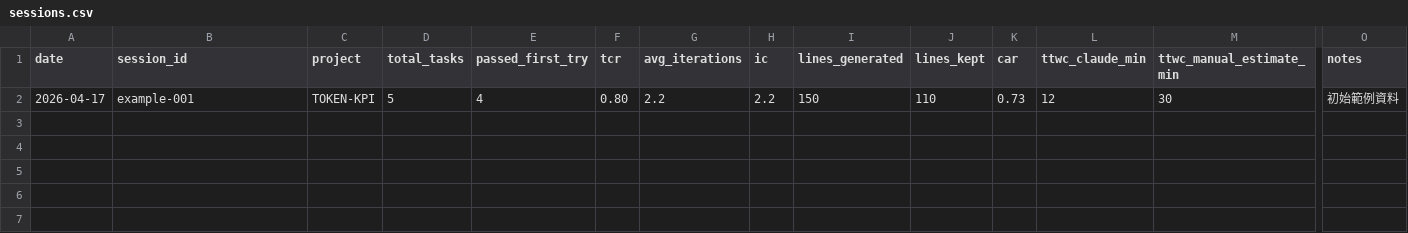
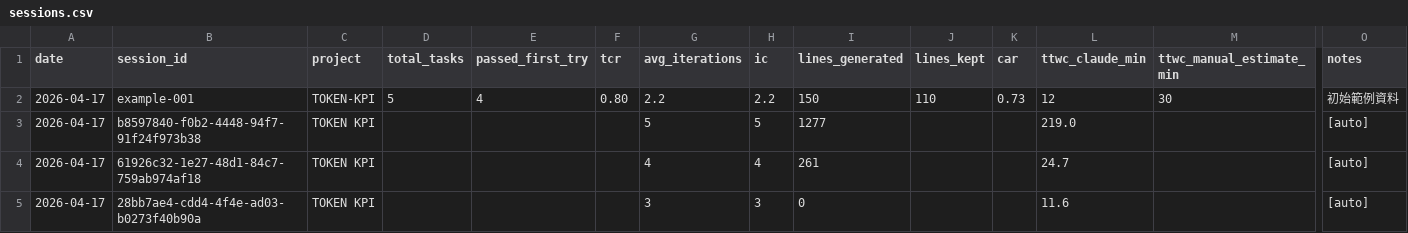
Before and after one commit to Kita731/TOKEN-KPI, a CSV file: data/sessions.csv, drawn as a sheet; only a part is shown, gaps mark what is left out; rows hold the shown columns only; the diff names each change by its address in the sheet, - before the commit and + after, or states it on an @@ line.

```diff
--- a/data/sessions.csv
+++ b/data/sessions.csv
+row 3: 2026-04-17 | b8597840-f0b2-4448-94f7-91f24f973b38 | TOKEN KPI |  |  |  | 5 | 5 | 1277 |  |  | 219.0 |  | [auto]
+row 4: 2026-04-17 | 61926c32-1e27-48d1-84c7-759ab974af18 | TOKEN KPI |  |  |  | 4 | 4 | 261 |  |  | 24.7 |  | [auto]
+row 5: 2026-04-17 | 28bb7ae4-cdd4-4f4e-ad03-b0273f40b90a | TOKEN KPI |  |  |  | 3 | 3 | 0 |  |  | 11.6 |  | [auto]
```
Also changed, not shown: 3 other files.
